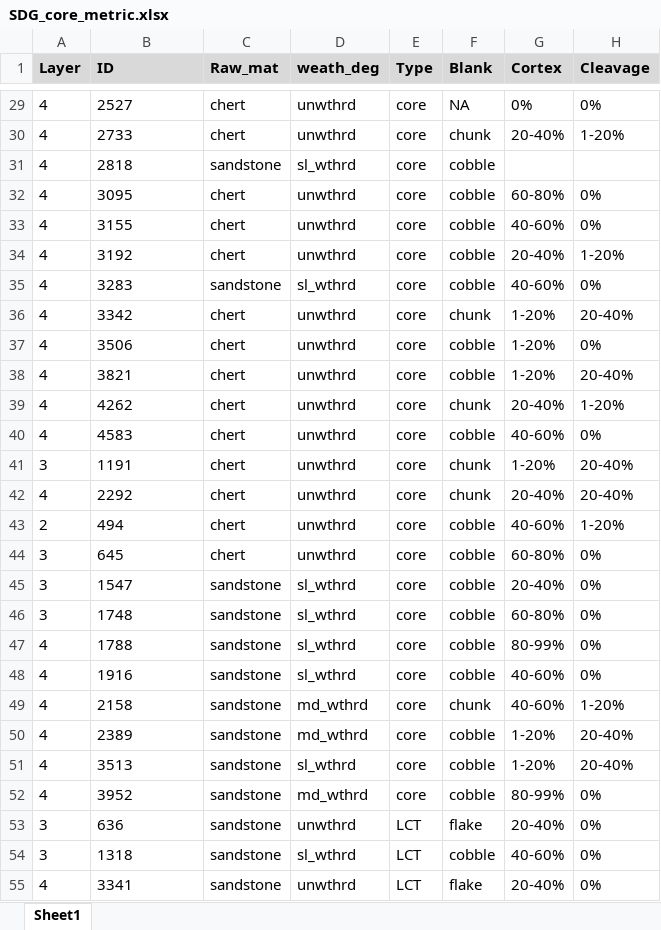
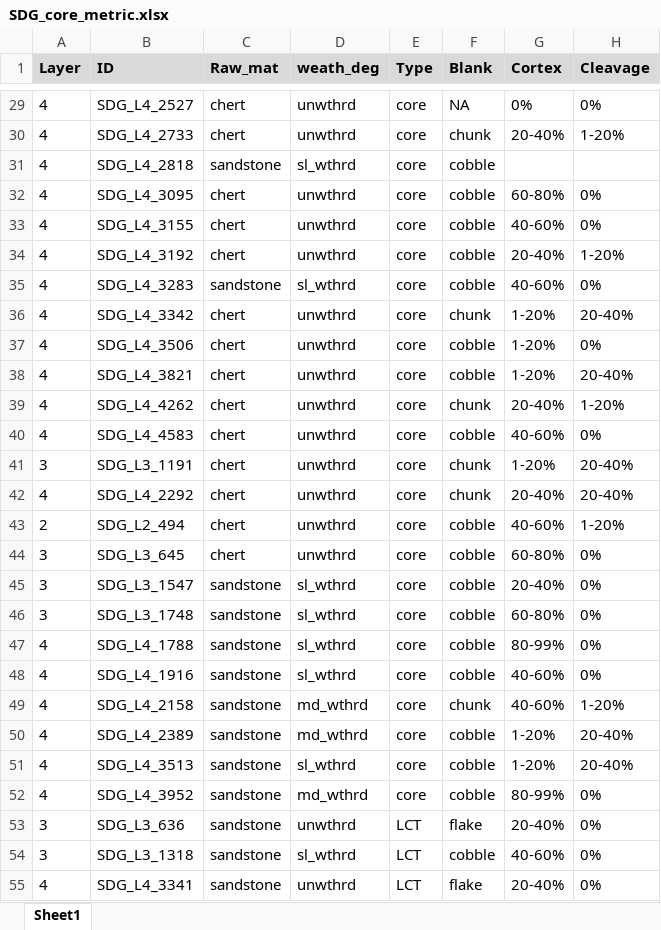
Before and after one commit to PeiyuanXiao/SPHARM_analysis, an Excel workbook: analysis/data/raw_data/SDG_core_metric.xlsx, sheet Sheet1, drawn as a sheet; only a part is shown, gaps mark what is left out; values as stored, in another font and other column widths than the file's, no borders; the diff covers the shown part only; the diff names each change by its address in the sheet, - before the commit and + after, or states it on an @@ line.

```diff
--- a/analysis/data/raw_data/SDG_core_metric.xlsx (sheet Sheet1)
+++ b/analysis/data/raw_data/SDG_core_metric.xlsx (sheet Sheet1)
-B29 (ID): 2527
+B29 (ID): SDG_L4_2527
-B30 (ID): 2733
+B30 (ID): SDG_L4_2733
-B31 (ID): 2818
+B31 (ID): SDG_L4_2818
-B32 (ID): 3095
+B32 (ID): SDG_L4_3095
-B33 (ID): 3155
+B33 (ID): SDG_L4_3155
-B34 (ID): 3192
+B34 (ID): SDG_L4_3192
-B35 (ID): 3283
+B35 (ID): SDG_L4_3283
-B36 (ID): 3342
+B36 (ID): SDG_L4_3342
-B37 (ID): 3506
+B37 (ID): SDG_L4_3506
-B38 (ID): 3821
+B38 (ID): SDG_L4_3821
-B39 (ID): 4262
+B39 (ID): SDG_L4_4262
-B40 (ID): 4583
+B40 (ID): SDG_L4_4583
-B41 (ID): 1191
+B41 (ID): SDG_L3_1191
-B42 (ID): 2292
+B42 (ID): SDG_L4_2292
-B43 (ID): 494
+B43 (ID): SDG_L2_494
-B44 (ID): 645
+B44 (ID): SDG_L3_645
-B45 (ID): 1547
+B45 (ID): SDG_L3_1547
-B46 (ID): 1748
+B46 (ID): SDG_L3_1748
-B47 (ID): 1788
+B47 (ID): SDG_L4_1788
-B48 (ID): 1916
+B48 (ID): SDG_L4_1916
-B49 (ID): 2158
+B49 (ID): SDG_L4_2158
-B50 (ID): 2389
+B50 (ID): SDG_L4_2389
-B51 (ID): 3513
+B51 (ID): SDG_L4_3513
-B52 (ID): 3952
+B52 (ID): SDG_L4_3952
-B53 (ID): 636
+B53 (ID): SDG_L3_636
-B54 (ID): 1318
+B54 (ID): SDG_L3_1318
-B55 (ID): 3341
+B55 (ID): SDG_L4_3341
```
Also changed, not shown: 28 edited cells elsewhere in this sheet, analysis/data/raw_data/Scar_orientation_data.xlsx, 7 other files.
